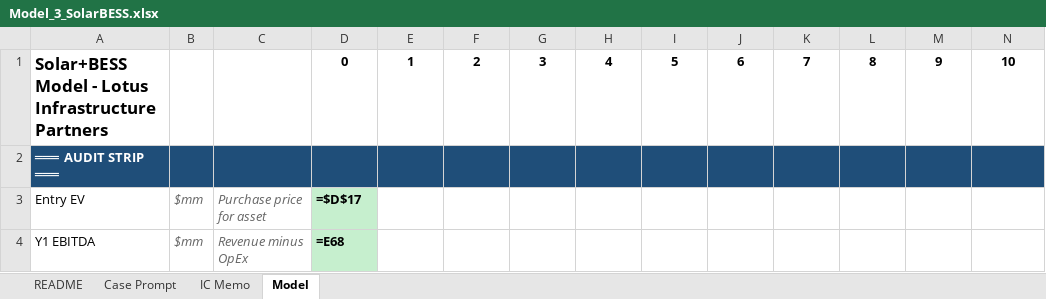
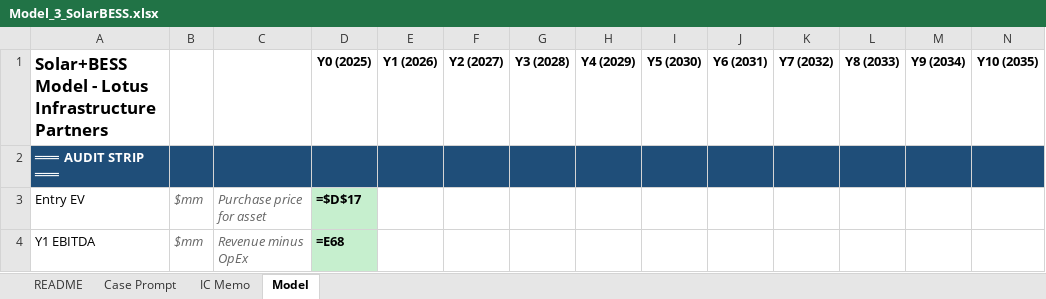
Before and after one commit to aktbd/dcf-modeling, an Excel workbook: deliverables/deliverables-20260120-0030/Model_3_SolarBESS.xlsx, sheet Model, drawn as a sheet; only a part is shown; values as stored, in another font and other column widths than the file's, no borders; formulas without a stored value are shown as written; removed rows and columns are numbered as before the commit, all else as after; the diff names each change by its address in the sheet, - before the commit and + after, or states it on an @@ line.

```diff
--- a/deliverables/deliverables-20260120-0030/Model_3_SolarBESS.xlsx (sheet Model)
+++ b/deliverables/deliverables-20260120-0030/Model_3_SolarBESS.xlsx (sheet Model)
-row 1: Solar+BESS Model - Lotus Infrastructure Partners |  |  | 0 | 1 | 2 | 3 | 4 | 5 | 6 | 7 | 8 | 9 | 10
+row 1: Solar+BESS Model - Lotus Infrastructure Partners |  |  | Y0 (2025) | Y1 (2026) | Y2 (2027) | Y3 (2028) | Y4 (2029) | Y5 (2030) | Y6 (2031) | Y7 (2032) | Y8 (2033) | Y9 (2034) | Y10 (2035)
```
Also changed, not shown: sheet README, deliverables/deliverables-20260120-0030/Drill_1_CCGT.xlsx, deliverables/deliverables-20260120-0030/Model_1_CCGT.xlsx, 9 other files.
